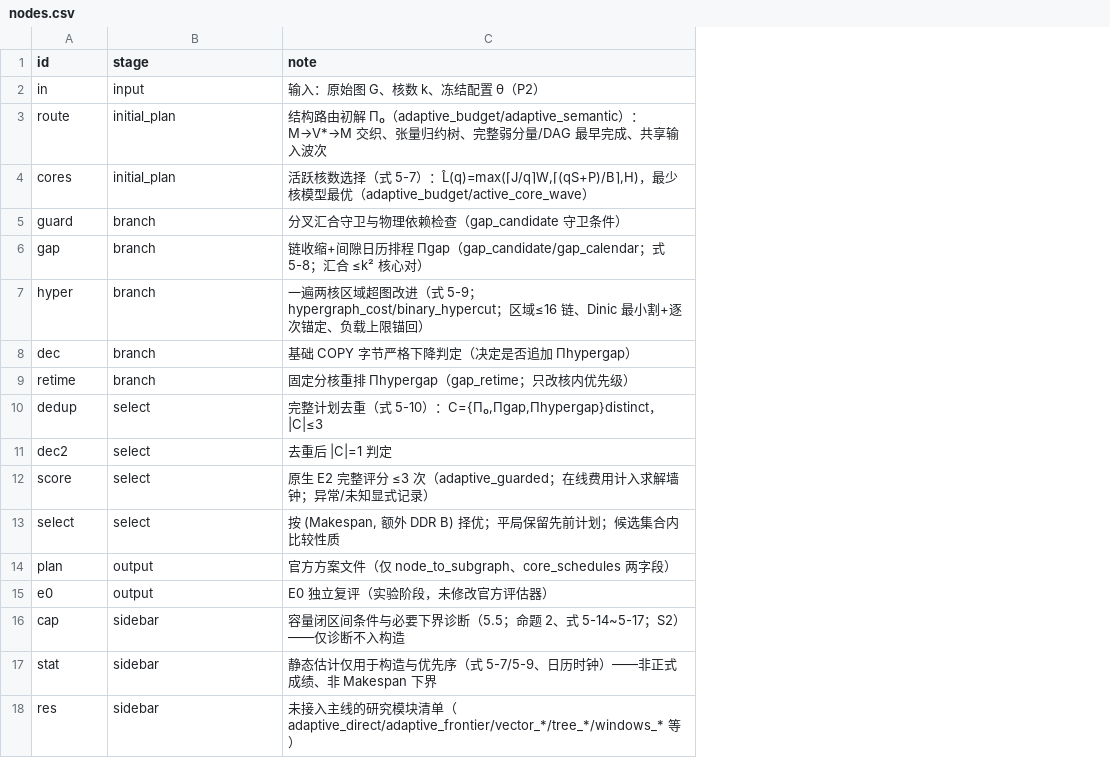
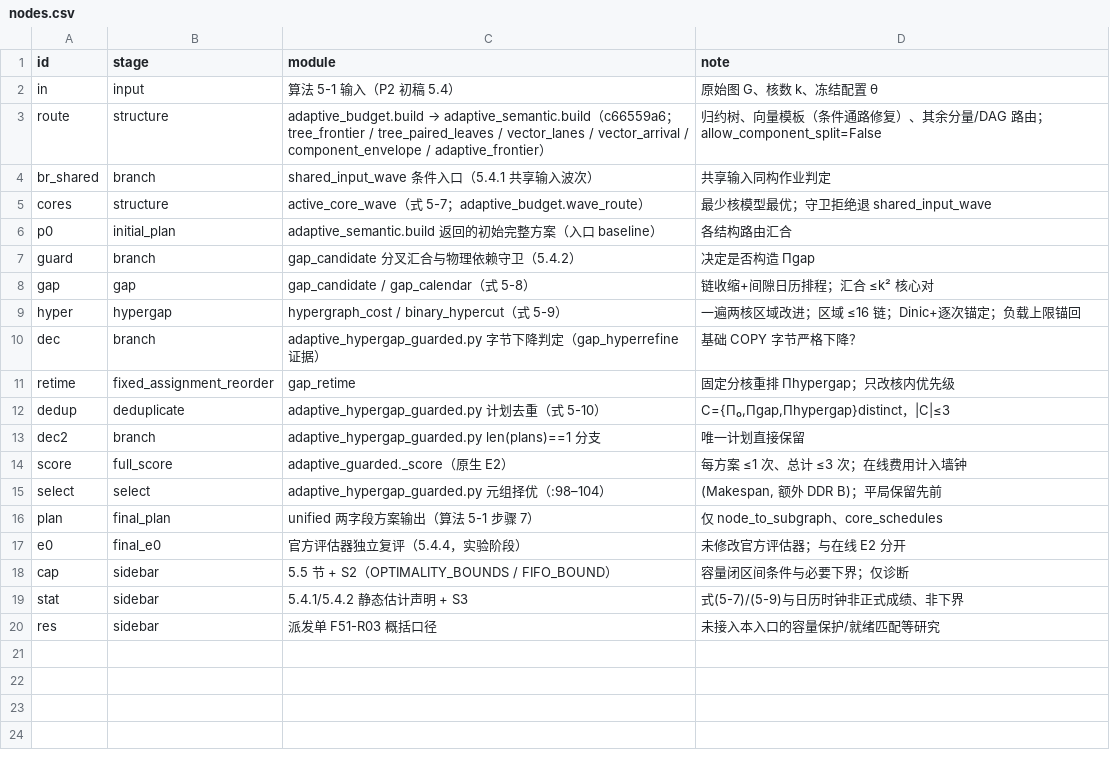
Before and after one commit to Vioano/huaweicup2026, a CSV file: figures/a/jia-fig5-1-20260926/nodes.csv, drawn as a sheet; addresses are those after the commit; the diff names each change by its address in the sheet, - before the commit and + after, or states it on an @@ line.

Commit message:
figures(5-1 v2): F51-R01..R06 - real call-chain routes (budget/semantic), shared-input conditional core selection, score-exception fallback to Pi0, short labels in corridors, real template page preview 144mm, valid commands, full-commit sources, module column

```diff
--- a/figures/a/jia-fig5-1-20260926/nodes.csv
+++ b/figures/a/jia-fig5-1-20260926/nodes.csv
+column C (module), rows 2-3: 算法 5-1 输入（P2 初稿 5.4） | adaptive_budget.build → adaptive_semantic.build（c66559a6；tree_frontier / tree_paired_leaves / vector_lanes / vector_arrival / component_envelope / adaptive_frontier）; row 5: active_core_wave（式 5-7；adaptive_budget.wave_route）; rows 7-20: gap_candidate 分叉汇合与物理依赖守卫（5.4.2） | gap_candidate / gap_calendar（式 5-8） | hypergraph_cost / binary_hypercut（式 5-9） | adaptive_hypergap_guarded.py 字节下降判定（gap_hyperrefine 证据） | gap_retime | adaptive_hypergap_guarded.py 计划去重（式 5-10） | adaptive_hypergap_guarded.py len(plans)==1 分支 | adaptive_guarded._score（原生 E2） | adaptive_hypergap_guarded.py 元组择优（:98–104） | unified 两字段方案输出（算法 5-1 步骤 7） | 官方评估器独立复评（5.4.4，实验阶段） | 5.5 节 + S2（OPTIMALITY_BOUNDS / FIFO_BOUND） | 5.4.1/5.4.2 静态估计声明 + S3 | 派发单 F51-R03 概括口径
-D2 (note): 输入：原始图 G、核数 k、冻结配置 θ（P2）
+D2 (note): 原始图 G、核数 k、冻结配置 θ
-B3 (stage): initial_plan
+B3 (stage): structure
-D3 (note): 结构路由初解 Π₀（adaptive_budget/adaptive_semantic）：M→V*→M 交织、张量归约树、完整弱分量/DAG 最早完成、共享输入波次
+D3 (note): 归约树、向量模板（条件通路修复）、其余分量/DAG 路由；allow_component_split=False
+row 4: br_shared | branch | shared_input_wave 条件入口（5.4.1 共享输入波次） | 共享输入同构作业判定
-B5 (stage): initial_plan
+B5 (stage): structure
-D5 (note): 活跃核数选择（式 5-7）：L̂(q)=max(⌈J/q⌉W,⌈(qS+P)/B⌉,H)，最少核模型最优（adaptive_budget/active_core_wave）
+D5 (note): 最少核模型最优；守卫拒绝退 shared_input_wave
+row 6: p0 | initial_plan | adaptive_semantic.build 返回的初始完整方案（入口 baseline） | 各结构路由汇合
-D7 (note): 分叉汇合守卫与物理依赖检查（gap_candidate 守卫条件）
+D7 (note): 决定是否构造 Πgap
-B8 (stage): branch
+B8 (stage): gap
-D8 (note): 链收缩+间隙日历排程 Πgap（gap_candidate/gap_calendar；式 5-8；汇合 ≤k² 核心对）
+D8 (note): 链收缩+间隙日历排程；汇合 ≤k² 核心对
-B9 (stage): branch
+B9 (stage): hypergap
-D9 (note): …两核区域超图改进（式 5-9；hypergraph_cost/binary_hypercut；区域≤16 链、Dinic 最小割+逐次锚定、负载上限锚回）
+D9 (note): …两核区域改进；区域 ≤16 链；Dinic+逐次锚定；负载上限锚回
-D10 (note): 基础 COPY 字节严格下降判定（决定是否追加 Πhypergap）
+D10 (note): 基础 COPY 字节严格下降？
-B11 (stage): branch
+B11 (stage): fixed_assignment_reorder
-D11 (note): 固定分核重排 Πhypergap（gap_retime；只改核内优先级）
+D11 (note): 固定分核重排 Πhypergap；只改核内优先级
-B12 (stage): select
+B12 (stage): deduplicate
-D12 (note): 完整计划去重（式 5-10）：C={Π₀,Πgap,Πhypergap}distinct，|C|≤3
+D12 (note): C={Π₀,Πgap,Πhypergap}distinct，|C|≤3
-B13 (stage): select
+B13 (stage): branch
-D13 (note): 去重后 |C|=1 判定
+D13 (note): 唯一计划直接保留
-B14 (stage): select
+B14 (stage): full_score
-D14 (note): 原生 E2 完整评分 ≤3 次（adaptive_guarded；在线费用计入求解墙钟；异常/未知显式记录）
+D14 (note): 每方案 ≤1 次、总计 ≤3 次；在线费用计入墙钟
-D15 (note): 按 (Makespan, 额外 DDR B) 择优；平局保留先前计划；候选集合内比较性质
+D15 (note): (Makespan, 额外 DDR B)；平局保留先前
-B16 (stage): output
+B16 (stage): final_plan
-D16 (note): 官方方案文件（仅 node_to_subgraph、core_schedules 两字段）
+D16 (note): 仅 node_to_subgraph、core_schedules
-B17 (stage): output
+B17 (stage): final_e0
-D17 (note): E0 独立复评（实验阶段，未修改官方评估器）
+D17 (note): 未修改官方评估器；与在线 E2 分开
-D18 (note): 容量闭区间条件与必要下界诊断（5.5；命题 2、式 5-14~5-17；S2）——仅诊断不入构造
+D18 (note): 容量闭区间条件与必要下界；仅诊断
-D19 (note): 静态估计仅用于构造与优先序（式 5-7/5-9、日历时钟）——非正式成绩、非 Makespan 下界
+D19 (note): 式(5-7)/(5-9)与日历时钟非正式成绩、非下界
-D20 (note): …接入主线的研究模块清单（adaptive_direct/adaptive_frontier/vector_*/tree_*/windows_* 等）
+D20 (note): …接入本入口的容量保护/就绪匹配等研究
```
Also changed, not shown: figures/a/jia-fig5-1-20260926/edges.csv, 11 other files.
